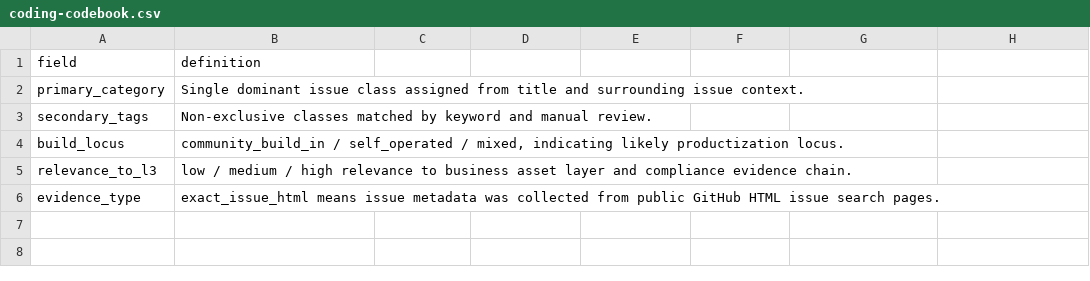
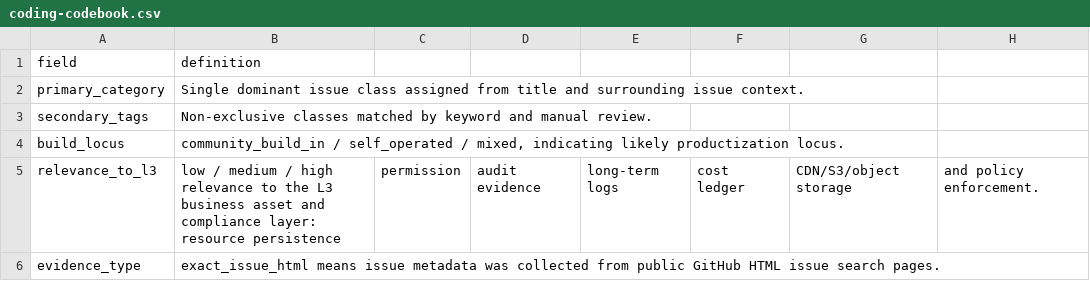
Before and after one commit to mcxiaoxiao/mcxiaoxiao.github.io, a CSV file: assets/data/2026/llmapi/issue-taxonomy/coding-codebook.csv, drawn as a sheet.

Commit message:
Clarify L3 relevance in issue taxonomy

```diff
--- a/assets/data/2026/llmapi/issue-taxonomy/coding-codebook.csv
+++ b/assets/data/2026/llmapi/issue-taxonomy/coding-codebook.csv
@@ -4,3 +4,3 @@ secondary_tags,Non-exclusive classes matched by keyword and manual review.
 build_locus,"community_build_in / self_operated / mixed, indicating likely productization locus."
-relevance_to_l3,low / medium / high relevance to business asset layer and compliance evidence chain.
+relevance_to_l3,low / medium / high relevance to the L3 business asset and compliance layer: resource persistence, permission, audit evidence, long-term logs, cost ledger, CDN/S3/object storage, and policy enforcement.
 evidence_type,exact_issue_html means issue metadata was collected from public GitHub HTML issue search pages.
```
Also changed, not shown: 5 other files.
